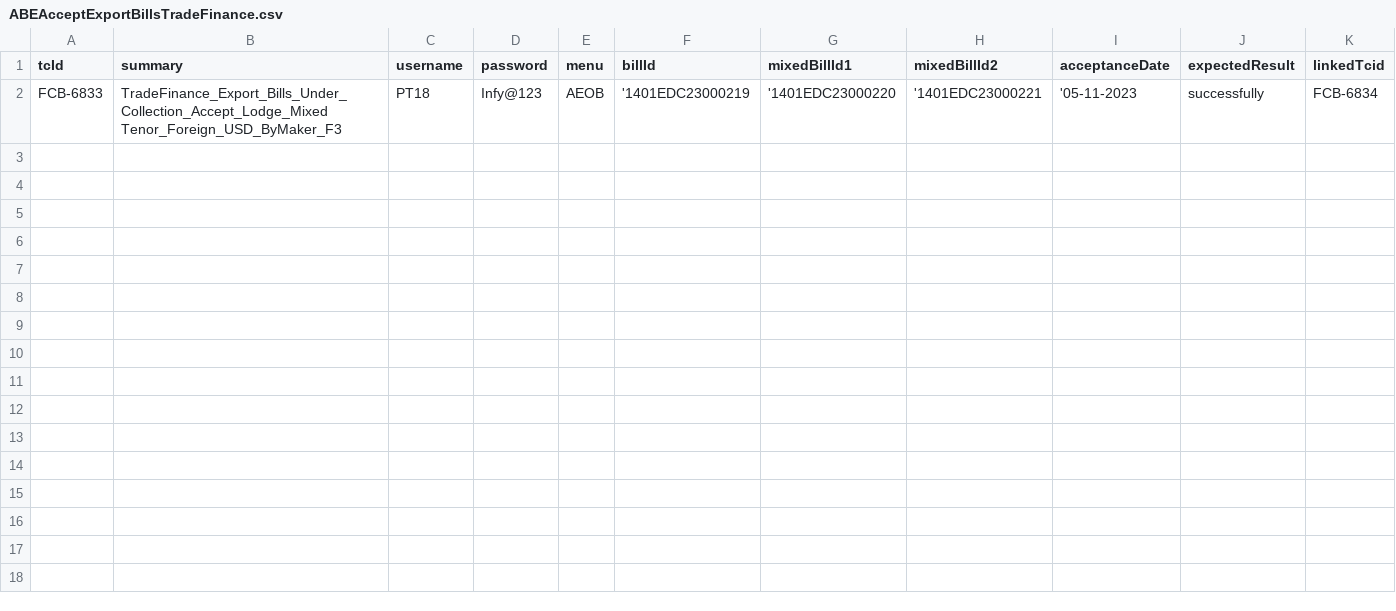
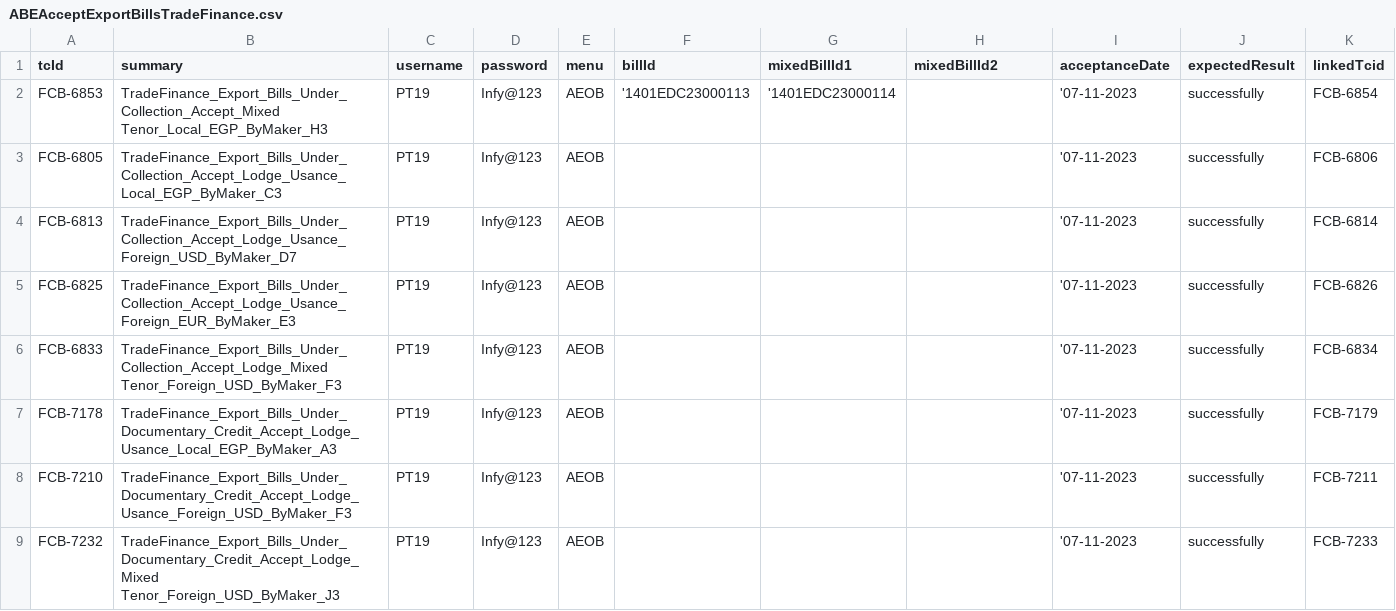
Before and after one commit to tarekelwasseif98/ABE_Selenium, a CSV file: Training/csvFiles/ABEAcceptExportBillsTradeFinance.csv, drawn as a sheet.

```diff
--- a/Training/csvFiles/ABEAcceptExportBillsTradeFinance.csv
+++ b/Training/csvFiles/ABEAcceptExportBillsTradeFinance.csv
@@ -1,2 +1,9 @@
 tcId,summary,username,password,menu,billId,mixedBillId1,mixedBillId2,acceptanceDate,expectedResult,linkedTcid
-FCB-6833,TradeFinance_Export_Bills_Under_Collection_Accept_Lodge_Mixed Tenor_Foreign_USD_ByMaker_F3,PT18,Infy@123,AEOB,'1401EDC23000219,'1401EDC23000220,'1401EDC23000221,'05-11-2023,successfully,FCB-6834
+FCB-6853,TradeFinance_Export_Bills_Under_Collection_Accept_Mixed Tenor_Local_EGP_ByMaker_H3,PT19,Infy@123,AEOB,'1401EDC23000113,'1401EDC23000114,,'07-11-2023,successfully,FCB-6854
+FCB-6805,TradeFinance_Export_Bills_Under_Collection_Accept_Lodge_Usance_Local_EGP_ByMaker_C3,PT19,Infy@123,AEOB,,,,'07-11-2023,successfully,FCB-6806
+FCB-6813,TradeFinance_Export_Bills_Under_Collection_Accept_Lodge_Usance_Foreign_USD_ByMaker_D7,PT19,Infy@123,AEOB,,,,'07-11-2023,successfully,FCB-6814
+FCB-6825,TradeFinance_Export_Bills_Under_Collection_Accept_Lodge_Usance_Foreign_EUR_ByMaker_E3,PT19,Infy@123,AEOB,,,,'07-11-2023,successfully,FCB-6826
+FCB-6833,TradeFinance_Export_Bills_Under_Collection_Accept_Lodge_Mixed Tenor_Foreign_USD_ByMaker_F3,PT19,Infy@123,AEOB,,,,'07-11-2023,successfully,FCB-6834
+FCB-7178,TradeFinance_Export_Bills_Under_Documentary_Credit_Accept_Lodge_Usance_Local_EGP_ByMaker_A3,PT19,Infy@123,AEOB,,,,'07-11-2023,successfully,FCB-7179
+FCB-7210,TradeFinance_Export_Bills_Under_Documentary_Credit_Accept_Lodge_Usance_Foreign_USD_ByMaker_F3,PT19,Infy@123,AEOB,,,,'07-11-2023,successfully,FCB-7211
+FCB-7232,TradeFinance_Export_Bills_Under_Documentary_Credit_Accept_Lodge_Mixed Tenor_Foreign_USD_ByMaker_J3,PT19,Infy@123,AEOB,,,,'07-11-2023,successfully,FCB-7233
```
Also changed, not shown: Training/csvFiles/ABELodgeExportBillsTradeFinance.csv, Training/csvFiles/ABERealizeExportBillsTradeFinance.csv, 22 other files.
